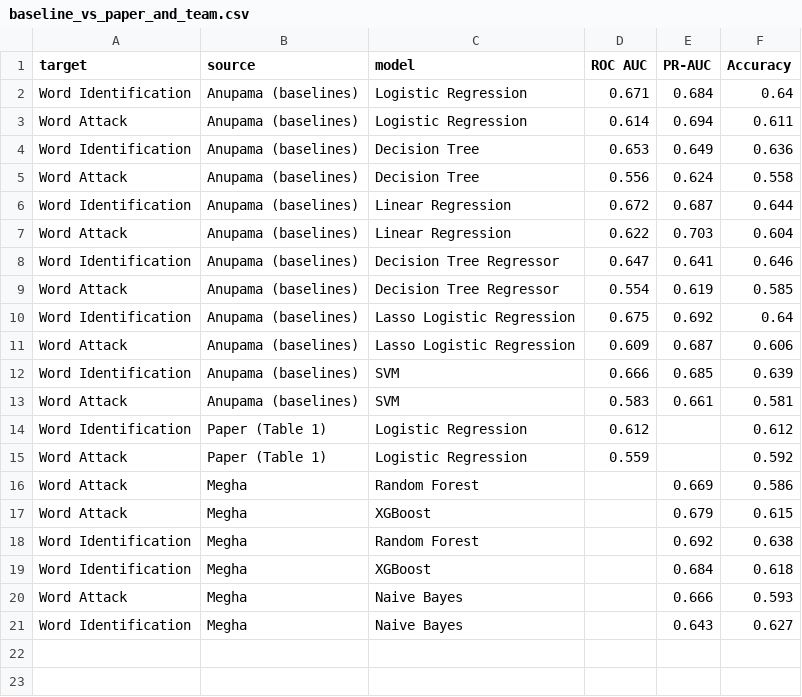
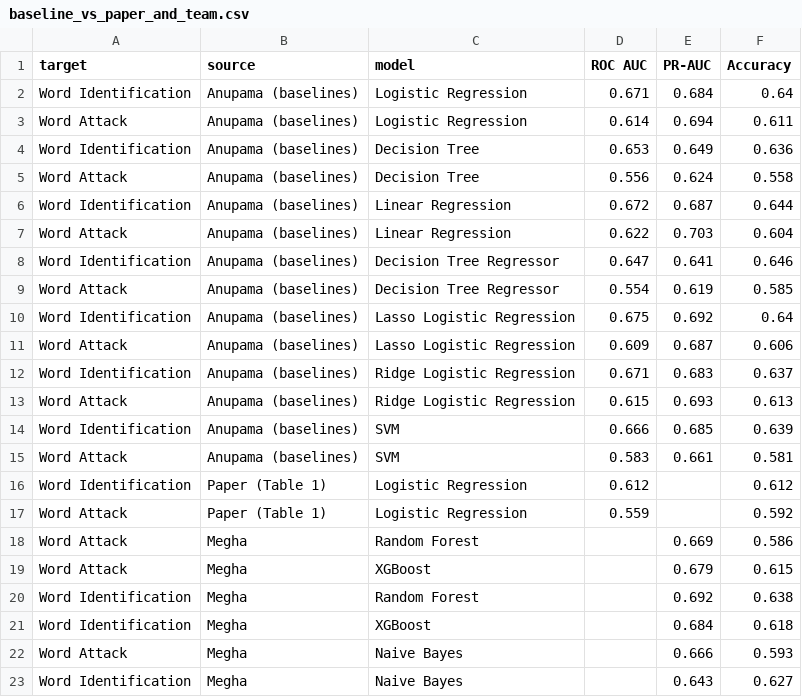
Before and after one commit to meghagangal362015/cmpe257-early-reading-prediction, a CSV file: results/baseline_vs_paper_and_team.csv, drawn as a sheet; the diff names each change by its address in the sheet, - before the commit and + after, or states it on an @@ line.

```diff
--- a/results/baseline_vs_paper_and_team.csv
+++ b/results/baseline_vs_paper_and_team.csv
+row 12: Word Identification | Anupama (baselines) | Ridge Logistic Regression | 0.671 | 0.683 | 0.637
+row 13: Word Attack | Anupama (baselines) | Ridge Logistic Regression | 0.615 | 0.693 | 0.613
```
Also changed, not shown: results/baseline_models_cv_fold_metrics.csv, results/baseline_models_cv_summary.csv, 4 other files.
